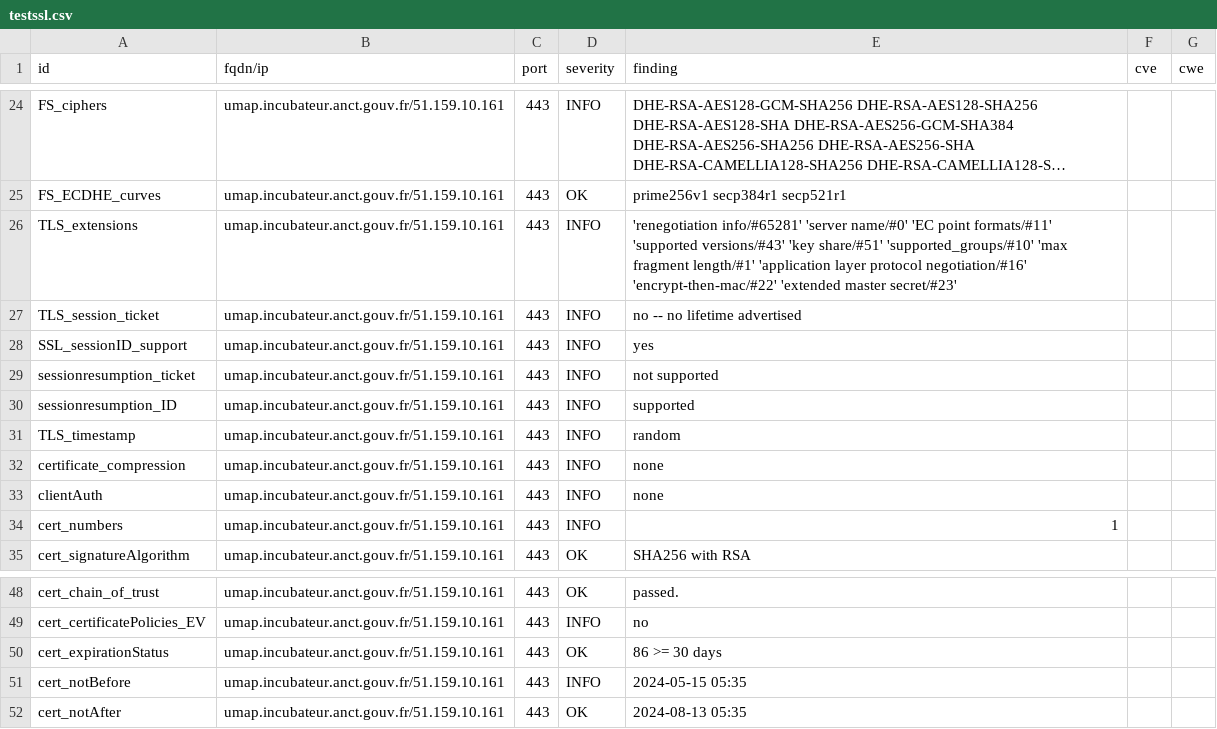
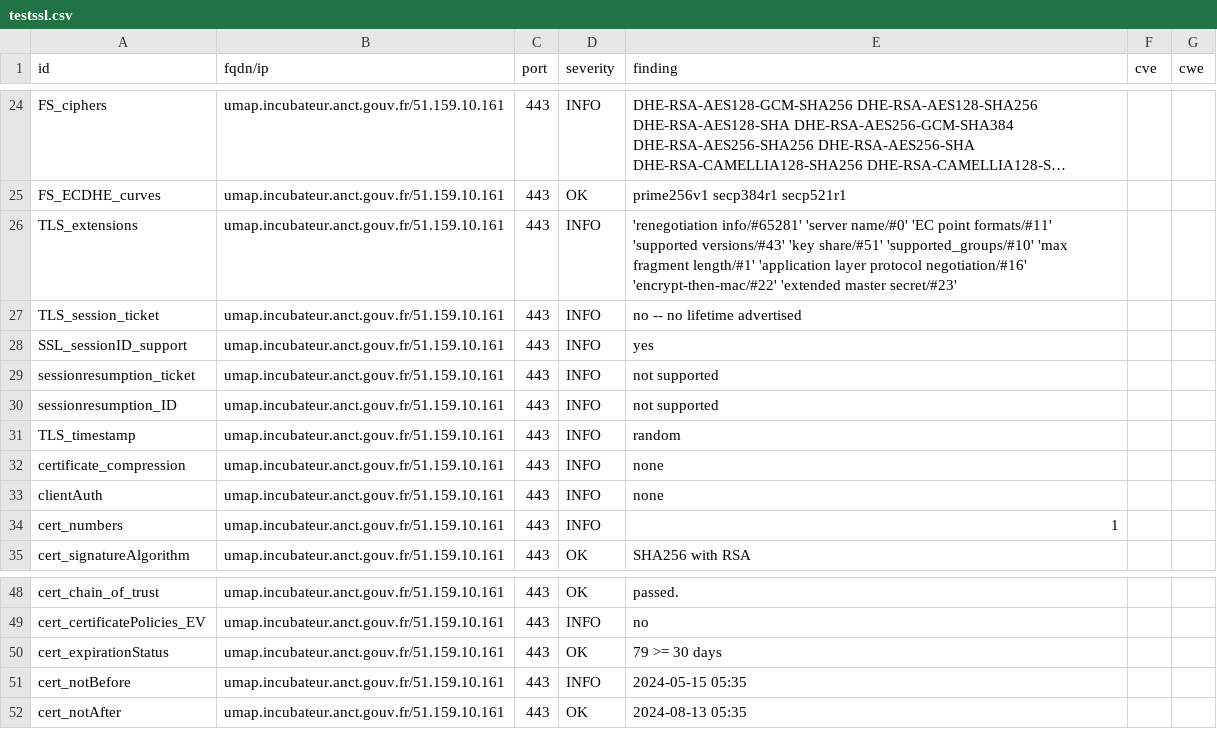
Before and after one commit to incubateur-territoires/dashlord, a CSV file: results/aHR0cHM6Ly91bWFwLmluY3ViYXRldXIuYW5jdC5nb3V2LmZyL2ZyLw==/testssl.csv, drawn as a sheet; only a part is shown, gaps mark what is left out; long unchanged cells end in ….

```diff
--- a/results/aHR0cHM6Ly91bWFwLmluY3ViYXRldXIuYW5jdC5nb3V2LmZyL2ZyLw==/testssl.csv
+++ b/results/aHR0cHM6Ly91bWFwLmluY3ViYXRldXIuYW5jdC5nb3V2LmZyL2ZyLw==/testssl.csv
@@ -29,3 +29,3 @@
 "sessionresumption_ticket","umap.incubateur.anct.gouv.fr/51.159.10.161","443","INFO","not supported","",""
-"sessionresumption_ID","umap.incubateur.anct.gouv.fr/51.159.10.161","443","INFO","supported","",""
+"sessionresumption_ID","umap.incubateur.anct.gouv.fr/51.159.10.161","443","INFO","not supported","",""
 "TLS_timestamp","umap.incubateur.anct.gouv.fr/51.159.10.161","443","INFO","random","",""
@@ -49,3 +49,3 @@
 "cert_certificatePolicies_EV","umap.incubateur.anct.gouv.fr/51.159.10.161","443","INFO","no","",""
-"cert_expirationStatus","umap.incubateur.anct.gouv.fr/51.159.10.161","443","OK","86 >= 30 days","",""
+"cert_expirationStatus","umap.incubateur.anct.gouv.fr/51.159.10.161","443","OK","79 >= 30 days","",""
 "cert_notBefore","umap.incubateur.anct.gouv.fr/51.159.10.161","443","INFO","2024-05-15 05:35","",""
```
Also changed, not shown: 8 other files.
